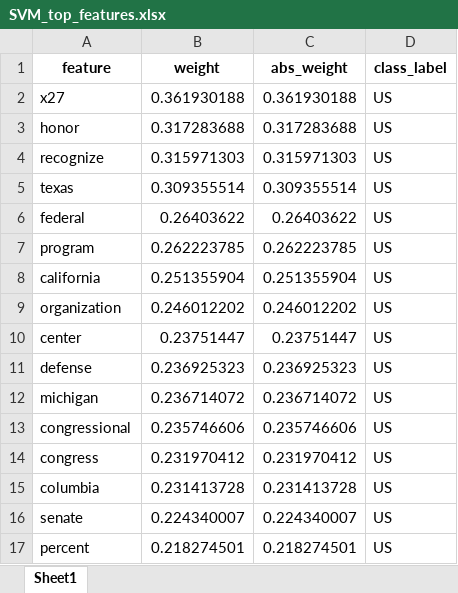
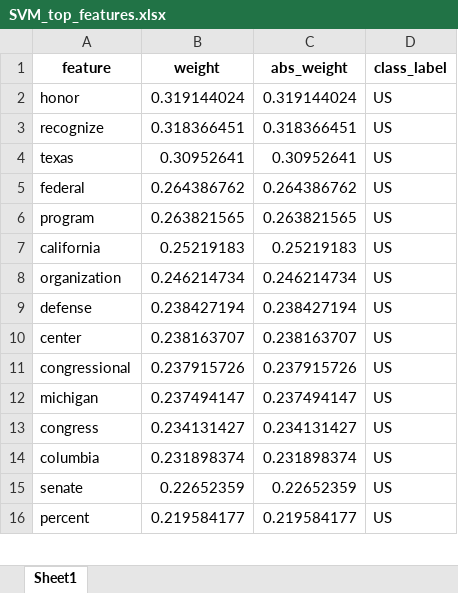
Before and after one commit to tammy-rb/IR2026, an Excel workbook: excercise2/classification/SVM/SVM_top_features.xlsx, sheet Sheet1, drawn as a sheet; only a part is shown; values as stored, in another font and other column widths than the file's, no borders; removed rows and columns are numbered as before the commit, all else as after; the diff covers the shown part only; the diff names each change by its address in the sheet, - before the commit and + after, or states it on an @@ line.

```diff
--- a/excercise2/classification/SVM/SVM_top_features.xlsx (sheet Sheet1)
+++ b/excercise2/classification/SVM/SVM_top_features.xlsx (sheet Sheet1)
-row 2: x27 | 0.361930188 | 0.361930188 | US
-B2 (weight): 0.317283688
+B2 (weight): 0.319144024
-C2 (abs_weight): 0.317283688
+C2 (abs_weight): 0.319144024
-B3 (weight): 0.315971303
+B3 (weight): 0.318366451
-C3 (abs_weight): 0.315971303
+C3 (abs_weight): 0.318366451
-B4 (weight): 0.309355514
+B4 (weight): 0.30952641
-C4 (abs_weight): 0.309355514
+C4 (abs_weight): 0.30952641
-B5 (weight): 0.26403622
+B5 (weight): 0.264386762
-C5 (abs_weight): 0.26403622
+C5 (abs_weight): 0.264386762
-B6 (weight): 0.262223785
+B6 (weight): 0.263821565
-C6 (abs_weight): 0.262223785
+C6 (abs_weight): 0.263821565
-B7 (weight): 0.251355904
+B7 (weight): 0.25219183
-C7 (abs_weight): 0.251355904
+C7 (abs_weight): 0.25219183
-B8 (weight): 0.246012202
+B8 (weight): 0.246214734
-C8 (abs_weight): 0.246012202
+C8 (abs_weight): 0.246214734
-row 10: center | 0.23751447 | 0.23751447 | US
-B9 (weight): 0.236925323
+B9 (weight): 0.238427194
-C9 (abs_weight): 0.236925323
+C9 (abs_weight): 0.238427194
-row 12: michigan | 0.236714072 | 0.236714072 | US
+row 10: center | 0.238163707 | 0.238163707 | US
-B11 (weight): 0.235746606
+B11 (weight): 0.237915726
-C11 (abs_weight): 0.235746606
+C11 (abs_weight): 0.237915726
+row 12: michigan | 0.237494147 | 0.237494147 | US
-B13 (weight): 0.231970412
+B13 (weight): 0.234131427
-C13 (abs_weight): 0.231970412
+C13 (abs_weight): 0.234131427
-B14 (weight): 0.231413728
+B14 (weight): 0.231898374
-C14 (abs_weight): 0.231413728
+C14 (abs_weight): 0.231898374
-B15 (weight): 0.224340007
+B15 (weight): 0.22652359
-C15 (abs_weight): 0.224340007
+C15 (abs_weight): 0.22652359
-B16 (weight): 0.218274501
+B16 (weight): 0.219584177
-C16 (abs_weight): 0.218274501
+C16 (abs_weight): 0.219584177
```
Also changed, not shown: 2 added rows, 1 removed row and 46 edited cells elsewhere in this sheet, excercise2/classification/NB/NB_cv_results.xlsx, excercise2/classification/NB/NB_top_features.xlsx, 24 other files.
